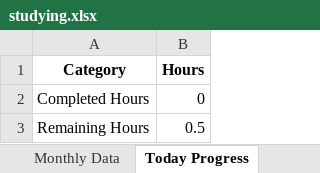
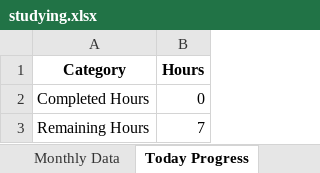
Before and after one commit to brimell/studying, an Excel workbook: studying.xlsx, sheet Today Progress, drawn as a sheet; values as stored, in another font and other column widths than the file's, no borders; charts and pictures not drawn; the diff names each change by its address in the sheet, - before the commit and + after, or states it on an @@ line.

```diff
--- a/studying.xlsx (sheet Today Progress)
+++ b/studying.xlsx (sheet Today Progress)
-B3 (Hours): 0.5
+B3 (Hours): 7
```
Also changed, not shown: sheet Monthly Data, charts or pictures, 2 other files.
